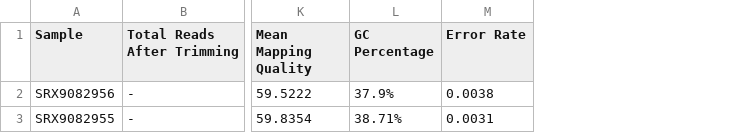
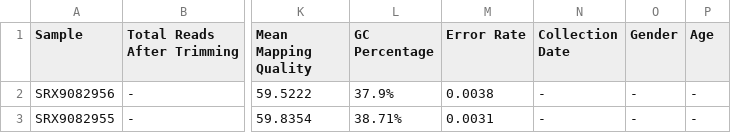
Before and after one commit to pxthxk/iCoV19, a TSV file: data/samples/cohorts/Reinfection-PRJNA657893/Stats.tsv, drawn as a sheet; only a part is shown, gaps mark what is left out; the diff names each change by its address in the sheet, - before the commit and + after, or states it on an @@ line.

Commit message:
Add sample stats

```diff
--- a/data/samples/cohorts/Reinfection-PRJNA657893/Stats.tsv
+++ b/data/samples/cohorts/Reinfection-PRJNA657893/Stats.tsv
+column N (Collection Date), rows 2-3: - | -
+column O (Gender), rows 2-3: - | -
+column P (Age), rows 2-3: - | -
```
Also changed, not shown: 14 other files.
